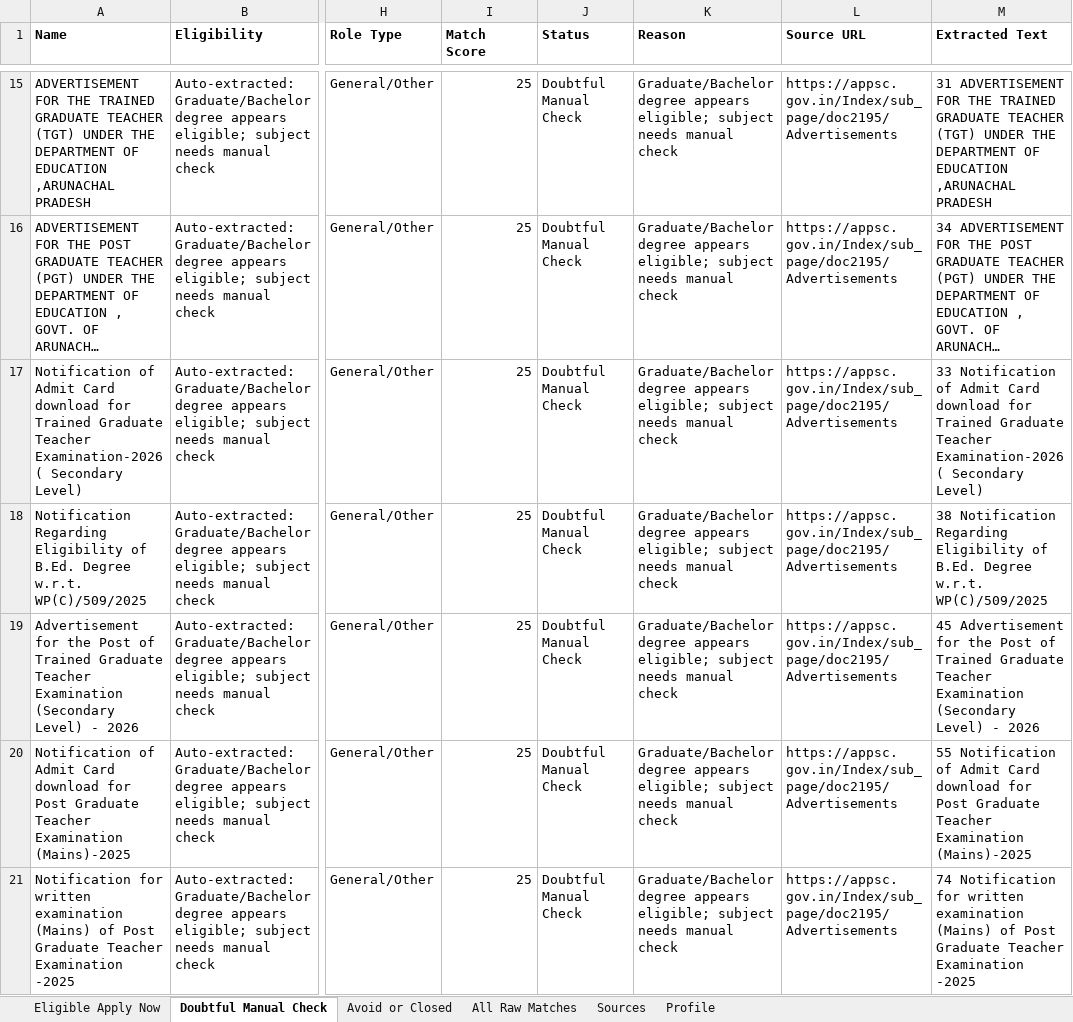
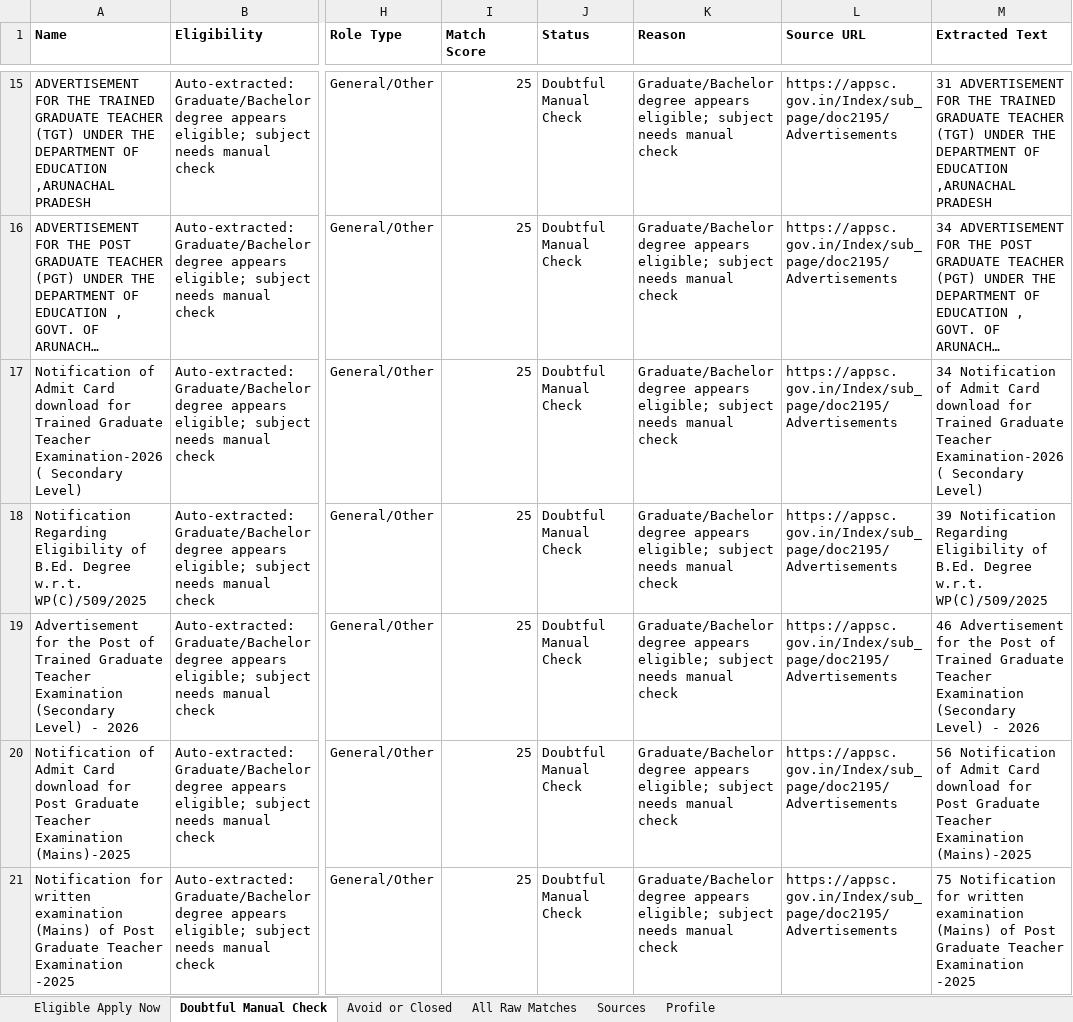
Before and after one commit to cshemant/LearnWithHemant, an Excel workbook: jobs/government_jobs_tracker.xlsx, sheet Doubtful Manual Check, drawn as a sheet; only a part is shown, gaps mark what is left out; long unchanged cells end in …; values as stored, in another font and other column widths than the file's, no borders; the diff covers the shown part only; the diff names each change by its address in the sheet, - before the commit and + after, or states it on an @@ line.

```diff
--- a/jobs/government_jobs_tracker.xlsx (sheet Doubtful Manual Check)
+++ b/jobs/government_jobs_tracker.xlsx (sheet Doubtful Manual Check)
-M17 (Extracted Text): 33 Notification of…
+M17 (Extracted Text): 34 Notification of…
-M18 (Extracted Text): 38 Notification Regarding…
+M18 (Extracted Text): 39 Notification Regarding…
-M19 (Extracted Text): 45 Advertisement for…
+M19 (Extracted Text): 46 Advertisement for…
-M20 (Extracted Text): 55 Notification of…
+M20 (Extracted Text): 56 Notification of…
-M21 (Extracted Text): 74 Notification for…
+M21 (Extracted Text): 75 Notification for…
```
Also changed, not shown: 13 edited cells elsewhere in this sheet, sheet All Raw Matches, sheet Avoid or Closed, 33 other files.
